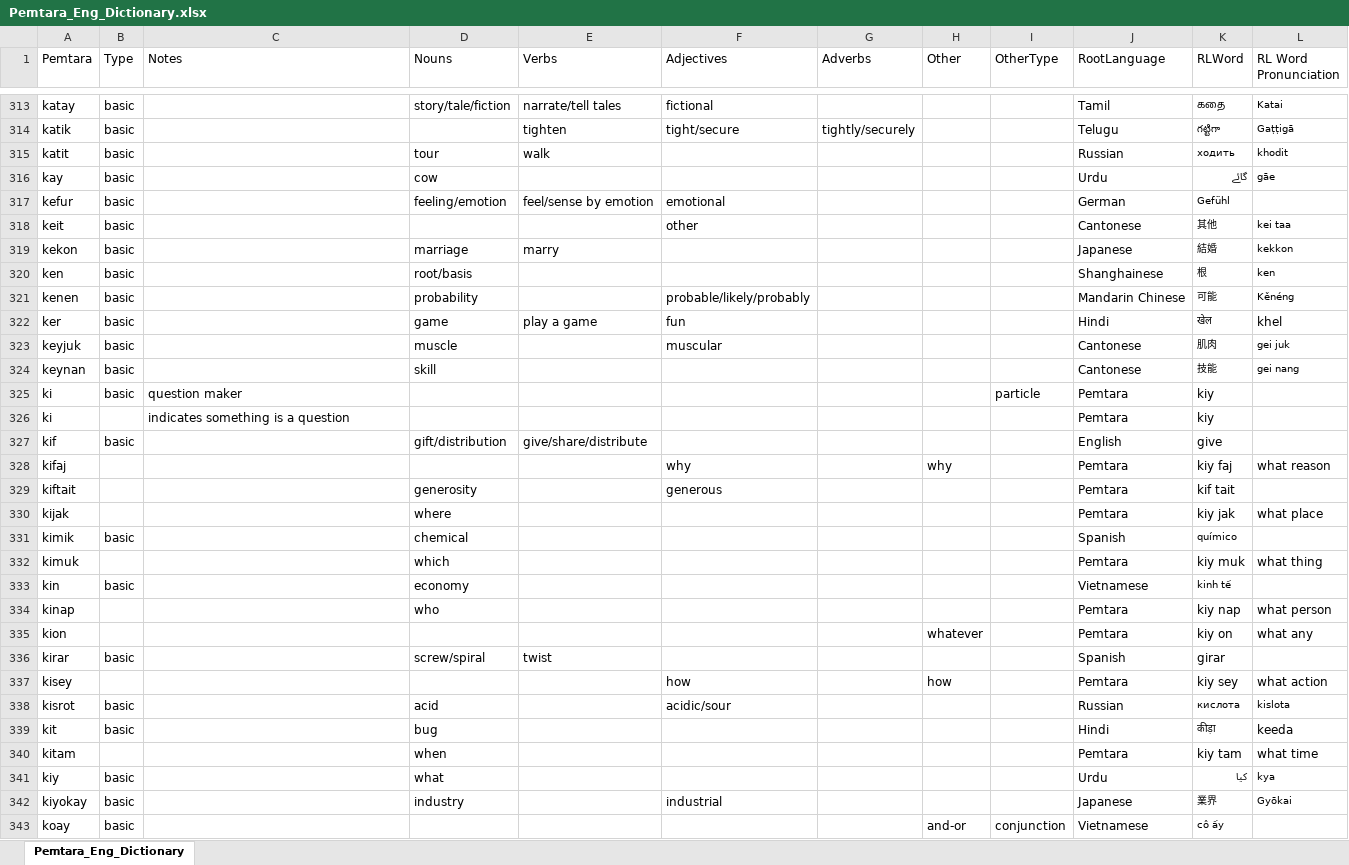
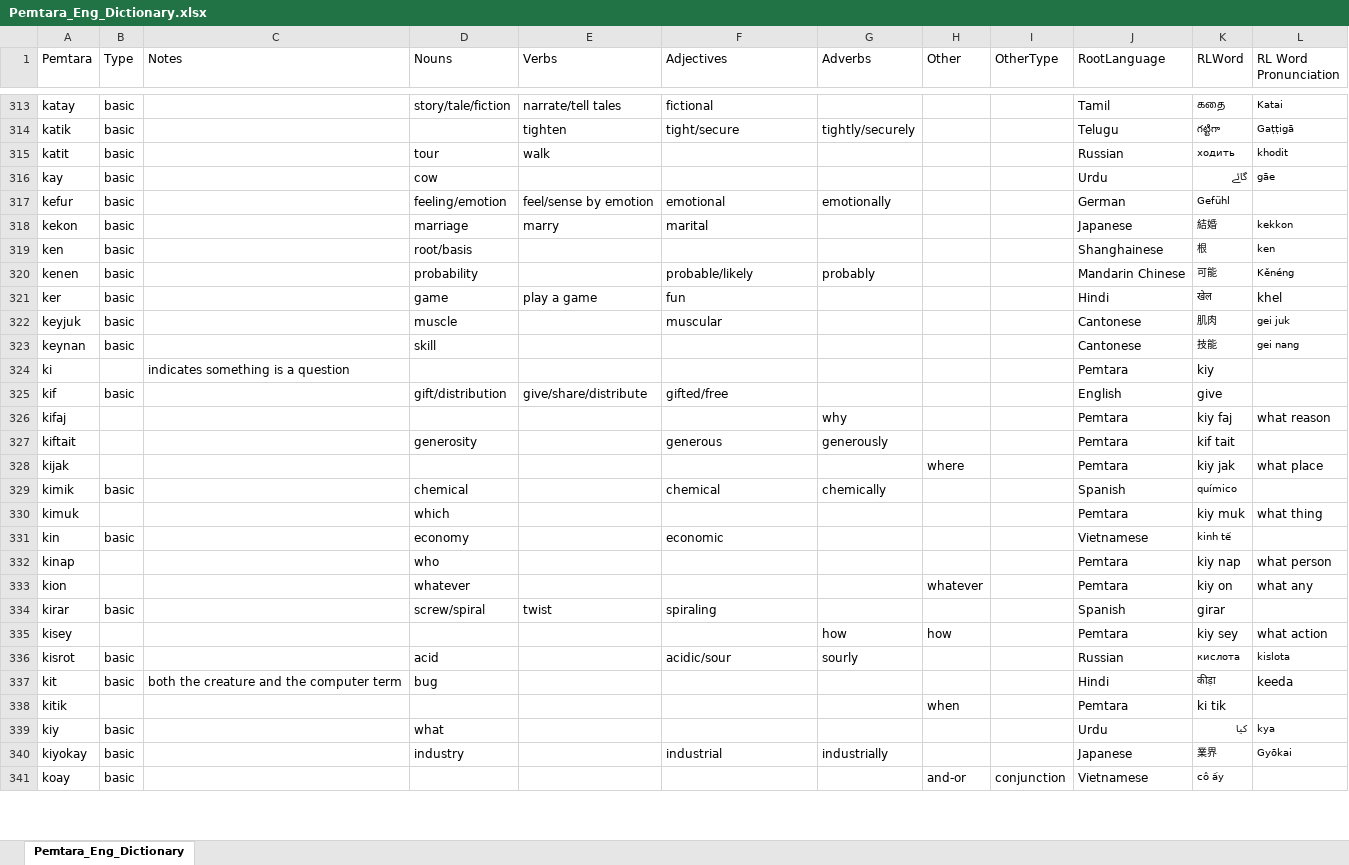
Before and after one commit to brushscape/Orostara-Dictionary, an Excel workbook: files/Pemtara_Eng_Dictionary.xlsx, sheet Pemtara_Eng_Dictionary, drawn as a sheet; only a part is shown, gaps mark what is left out; values as stored, in another font and other column widths than the file's, no borders; table styles not drawn; removed rows and columns are numbered as before the commit, all else as after; the diff covers the shown part only; the diff names each change by its address in the sheet, - before the commit and + after, or states it on an @@ line.

```diff
--- a/files/Pemtara_Eng_Dictionary.xlsx (sheet Pemtara_Eng_Dictionary)
+++ b/files/Pemtara_Eng_Dictionary.xlsx (sheet Pemtara_Eng_Dictionary)
-G317 (Adverbs): (empty)
+G317 (Adverbs): emotionally
-row 318: keit | basic |  |  |  | other |  |  |  | Cantonese | 其他 | kei taa
-F318 (Adjectives): (empty)
+F318 (Adjectives): marital
-F320 (Adjectives): probable/likely/probably
+F320 (Adjectives): probable/likely
-G320 (Adverbs): (empty)
+G320 (Adverbs): probably
-row 325: ki | basic | question maker |  |  |  |  |  | particle | Pemtara | kiy
-F325 (Adjectives): (empty)
+F325 (Adjectives): gifted/free
-F326 (Adjectives): why
+F326 (Adjectives): (empty)
-G326 (Adverbs): (empty)
+G326 (Adverbs): why
-H326 (Other): why
+H326 (Other): (empty)
-G327 (Adverbs): (empty)
+G327 (Adverbs): generously
-D328 (Nouns): where
+D328 (Nouns): (empty)
-H328 (Other): (empty)
+H328 (Other): where
-F329 (Adjectives): (empty)
+F329 (Adjectives): chemical
-G329 (Adverbs): (empty)
+G329 (Adverbs): chemically
-F331 (Adjectives): (empty)
+F331 (Adjectives): economic
-D333 (Nouns): (empty)
+D333 (Nouns): whatever
-F334 (Adjectives): (empty)
+F334 (Adjectives): spiraling
-F335 (Adjectives): how
+F335 (Adjectives): (empty)
-G335 (Adverbs): (empty)
+G335 (Adverbs): how
-G336 (Adverbs): (empty)
+G336 (Adverbs): sourly
-C337 (Notes): (empty)
+C337 (Notes): both the creature and the computer term
-row 340: kitam |  |  | when |  |  |  |  |  | Pemtara | kiy tam | what time
+row 338: kitik |  |  |  |  |  |  | when |  | Pemtara | ki tik
-G340 (Adverbs): (empty)
+G340 (Adverbs): industrially
```
Also changed, not shown: 9 added rows, 42 removed rows and 246 edited cells elsewhere in this sheet, 2 other files.
